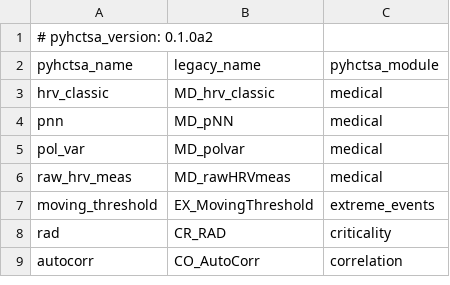
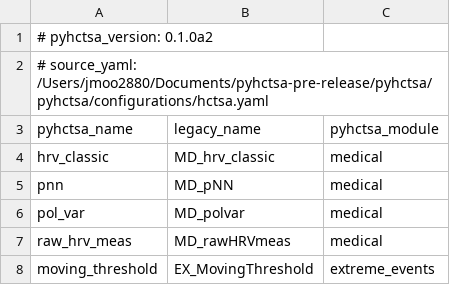
Before and after one commit to DynamicsAndNeuralSystems/pyhctsa, a CSV file: pyhctsa/configurations/legacy_function_name_mappings.csv, drawn as a sheet; only a part is shown; the shorter side is filled out with more unchanged rows; the diff names each change by its address in the sheet, - before the commit and + after, or states it on an @@ line.

Commit message:
update mappings

```diff
--- a/pyhctsa/configurations/legacy_function_name_mappings.csv
+++ b/pyhctsa/configurations/legacy_function_name_mappings.csv
+row 2: # source_yaml: /Users/jmoo2880/Documents/pyhctsa-pre-release/pyhctsa/pyhctsa/configurations/hctsa.yaml
```
Also changed, not shown: 3 other files.
